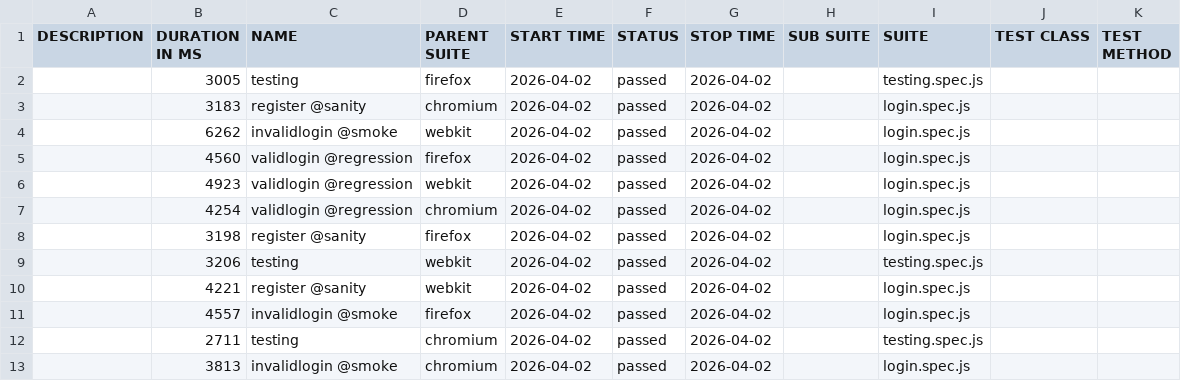
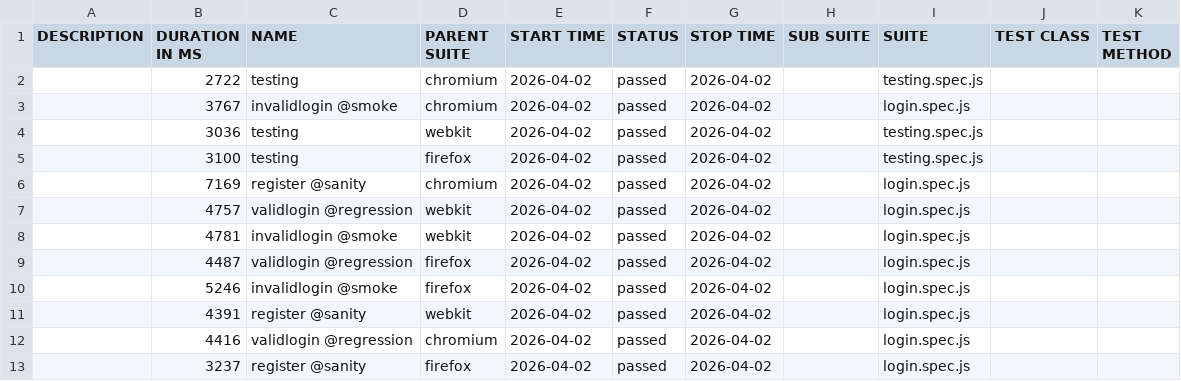
Before and after one commit to testengangesh03-commits/GithubActions, a CSV file: data/suites.csv, drawn as a sheet.

```diff
--- a/data/suites.csv
+++ b/data/suites.csv
@@ -1,13 +1,13 @@
 "DESCRIPTION","DURATION IN MS","NAME","PARENT SUITE","START TIME","STATUS","STOP TIME","SUB SUITE","SUITE","TEST CLASS","TEST METHOD"
-"","3005","testing","firefox","2026-04-02","passed","2026-04-02","","testing.spec.js","",""
-"","3183","register @sanity","chromium","2026-04-02","passed","2026-04-02","","login.spec.js","",""
-"","6262","invalidlogin @smoke","webkit","2026-04-02","passed","2026-04-02","","login.spec.js","",""
-"","4560","validlogin @regression","firefox","2026-04-02","passed","2026-04-02","","login.spec.js","",""
-"","4923","validlogin @regression","webkit","2026-04-02","passed","2026-04-02","","login.spec.js","",""
-"","4254","validlogin @regression","chromium","2026-04-02","passed","2026-04-02","","login.spec.js","",""
-"","3198","register @sanity","firefox","2026-04-02","passed","2026-04-02","","login.spec.js","",""
-"","3206","testing","webkit","2026-04-02","passed","2026-04-02","","testing.spec.js","",""
-"","4221","register @sanity","webkit","2026-04-02","passed","2026-04-02","","login.spec.js","",""
-"","4557","invalidlogin @smoke","firefox","2026-04-02","passed","2026-04-02","","login.spec.js","",""
-"","2711","testing","chromium","2026-04-02","passed","2026-04-02","","testing.spec.js","",""
-"","3813","invalidlogin @smoke","chromium","2026-04-02","passed","2026-04-02","","login.spec.js","",""
+"","2722","testing","chromium","2026-04-02","passed","2026-04-02","","testing.spec.js","",""
+"","3767","invalidlogin @smoke","chromium","2026-04-02","passed","2026-04-02","","login.spec.js","",""
+"","3036","testing","webkit","2026-04-02","passed","2026-04-02","","testing.spec.js","",""
+"","3100","testing","firefox","2026-04-02","passed","2026-04-02","","testing.spec.js","",""
+"","7169","register @sanity","chromium","2026-04-02","passed","2026-04-02","","login.spec.js","",""
+"","4757","validlogin @regression","webkit","2026-04-02","passed","2026-04-02","","login.spec.js","",""
+"","4781","invalidlogin @smoke","webkit","2026-04-02","passed","2026-04-02","","login.spec.js","",""
+"","4487","validlogin @regression","firefox","2026-04-02","passed","2026-04-02","","login.spec.js","",""
+"","5246","invalidlogin @smoke","firefox","2026-04-02","passed","2026-04-02","","login.spec.js","",""
+"","4391","register @sanity","webkit","2026-04-02","passed","2026-04-02","","login.spec.js","",""
+"","4416","validlogin @regression","chromium","2026-04-02","passed","2026-04-02","","login.spec.js","",""
+"","3237","register @sanity","firefox","2026-04-02","passed","2026-04-02","","login.spec.js","",""
```
Also changed, not shown: 44 other files.
